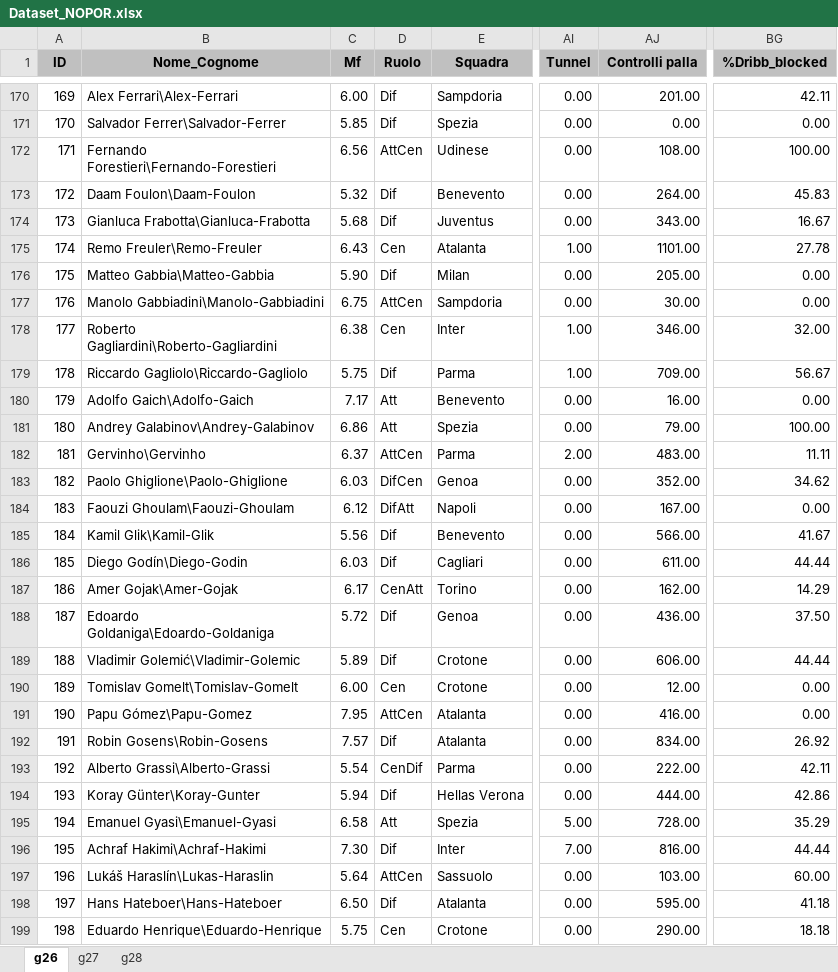
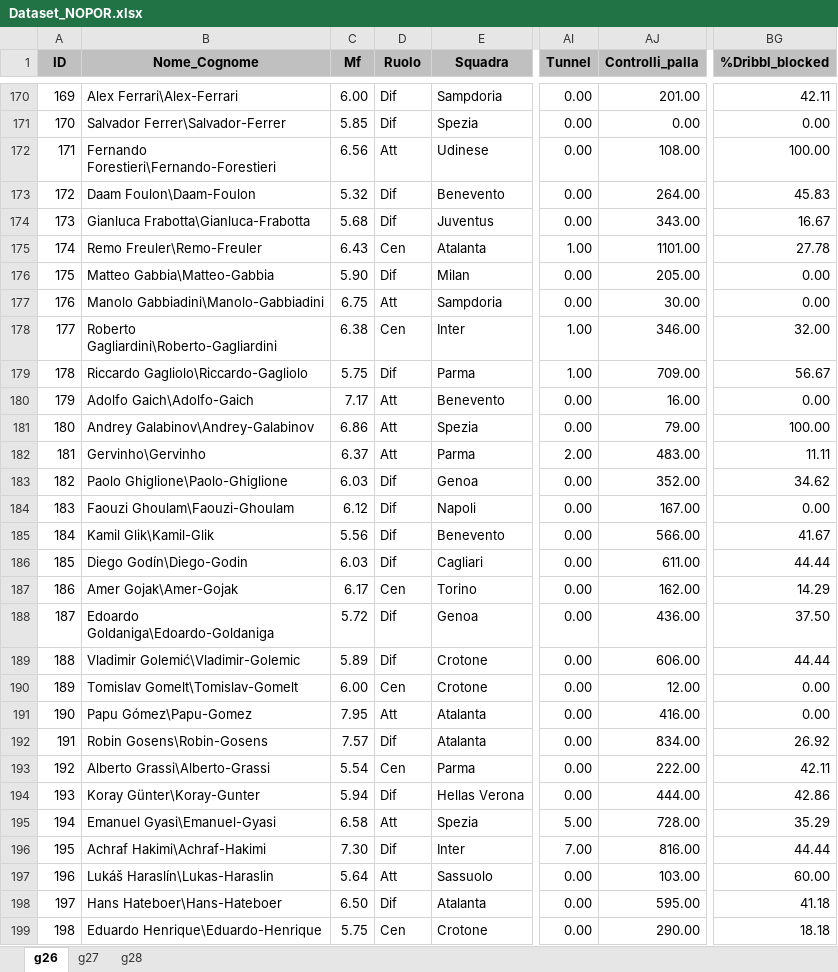
Before and after one commit to mikkmessi/ICON_Project, an Excel workbook: Dataset/Dataset_NOPOR.xlsx, sheet g26, drawn as a sheet; only a part is shown, gaps mark what is left out; values as stored, in another font and other column widths than the file's, no borders; table styles not drawn; the diff covers the shown part only; the diff names each change by its address in the sheet, - before the commit and + after, or states it on an @@ line.

```diff
--- a/Dataset/Dataset_NOPOR.xlsx (sheet g26)
+++ b/Dataset/Dataset_NOPOR.xlsx (sheet g26)
-AJ1: Controlli palla
+AJ1: Controlli_palla
-BG1: %Dribb_blocked
+BG1: %Dribbl_blocked
-D172 (Ruolo): AttCen
+D172 (Ruolo): Att
-D177 (Ruolo): AttCen
+D177 (Ruolo): Att
-D182 (Ruolo): AttCen
+D182 (Ruolo): Att
-D183 (Ruolo): DifCen
+D183 (Ruolo): Dif
-D184 (Ruolo): DifAtt
+D184 (Ruolo): Dif
-D187 (Ruolo): CenAtt
+D187 (Ruolo): Cen
-D191 (Ruolo): AttCen
+D191 (Ruolo): Att
-D193 (Ruolo): CenDif
+D193 (Ruolo): Cen
-D197 (Ruolo): AttCen
+D197 (Ruolo): Att
```
Also changed, not shown: 93 edited cells elsewhere in this sheet, sheet g28, sheet g27, Dataset/Best_XI.xlsx, Dataset/Classifica.xlsx, 4 other files.
